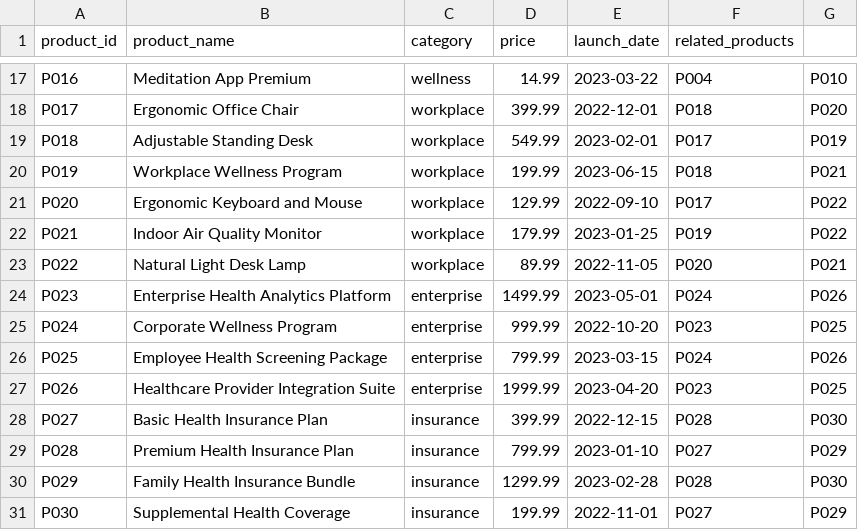
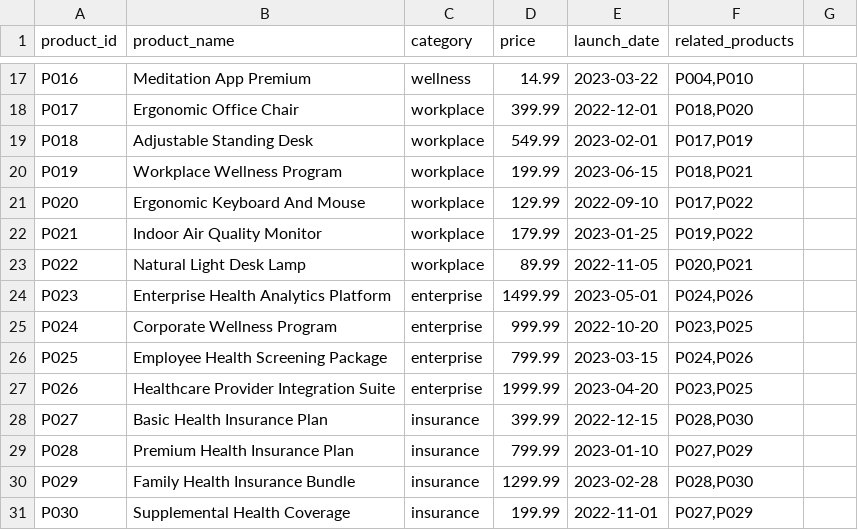
Before and after one commit to mayflower/sc-graph-rag, a CSV file: product_catalog.csv, drawn as a sheet; only a part is shown, gaps mark what is left out; the diff covers the shown part only; the diff names each change by its address in the sheet, - before the commit and + after, or states it on an @@ line.

```diff
--- a/product_catalog.csv
+++ b/product_catalog.csv
-F17 (related_products): P004
+F17 (related_products): P004,P010
-G17: P010
+G17: (empty)
-F18 (related_products): P018
+F18 (related_products): P018,P020
-G18: P020
+G18: (empty)
-F19 (related_products): P017
+F19 (related_products): P017,P019
-G19: P019
+G19: (empty)
-F20 (related_products): P018
+F20 (related_products): P018,P021
-G20: P021
+G20: (empty)
-B21 (product_name): Ergonomic Keyboard and Mouse
+B21 (product_name): Ergonomic Keyboard And Mouse
-F21 (related_products): P017
+F21 (related_products): P017,P022
-G21:G22: P022
+G21:G22: (empty)
-F22 (related_products): P019
+F22 (related_products): P019,P022
-F23 (related_products): P020
+F23 (related_products): P020,P021
-G23: P021
+G23: (empty)
-F24 (related_products): P024
+F24 (related_products): P024,P026
-G24: P026
+G24: (empty)
-F25 (related_products): P023
+F25 (related_products): P023,P025
-G25: P025
+G25: (empty)
-F26 (related_products): P024
+F26 (related_products): P024,P026
-G26: P026
+G26: (empty)
-F27 (related_products): P023
+F27 (related_products): P023,P025
-G27: P025
+G27: (empty)
-F28 (related_products): P028
+F28 (related_products): P028,P030
-G28: P030
+G28: (empty)
-F29 (related_products): P027
+F29 (related_products): P027,P029
-G29: P029
+G29: (empty)
-F30 (related_products): P028
+F30 (related_products): P028,P030
-G30: P030
+G30: (empty)
-F31 (related_products): P027
+F31 (related_products): P027,P029
-G31: P029
+G31: (empty)
```
Also changed, not shown: 32 edited cells elsewhere in this file, 4 other files.
